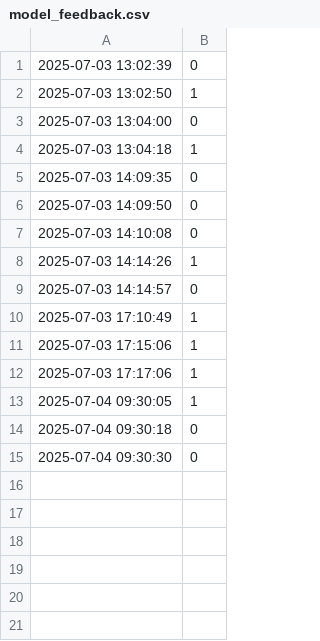
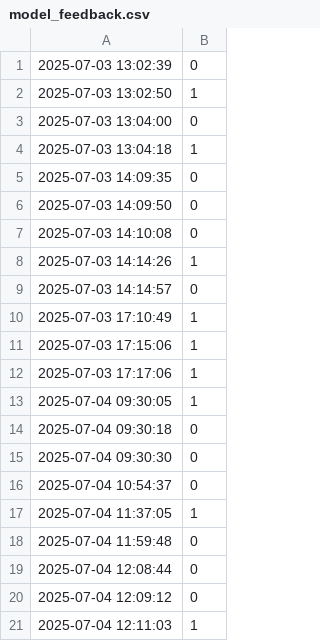
Before and after one commit to geehanta/HybridSVM-UI, a CSV file: model_feedback.csv, drawn as a sheet.

```diff
--- a/model_feedback.csv
+++ b/model_feedback.csv
@@ -15 +15,7 @@
 2025-07-04 09:30:30,0
+2025-07-04 10:54:37,0
+2025-07-04 11:37:05,1
+2025-07-04 11:59:48,0
+2025-07-04 12:08:44,0
+2025-07-04 12:09:12,0
+2025-07-04 12:11:03,1
```
Also changed, not shown: 4 other files.
